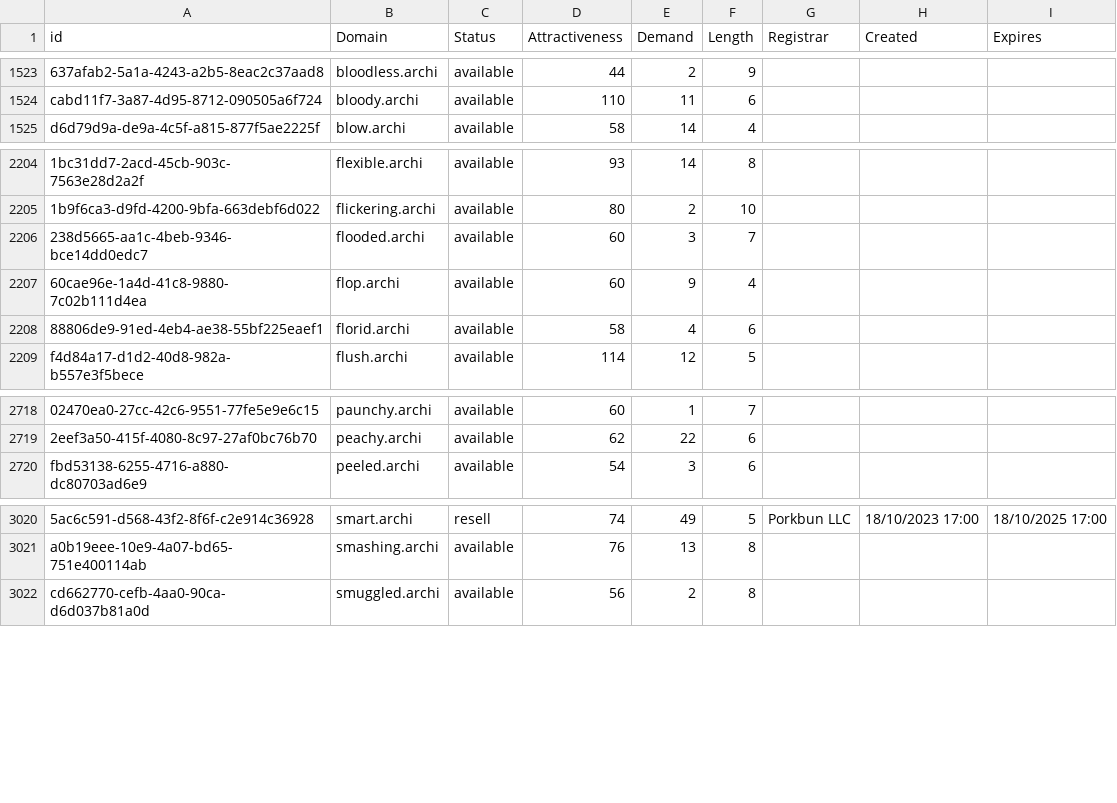
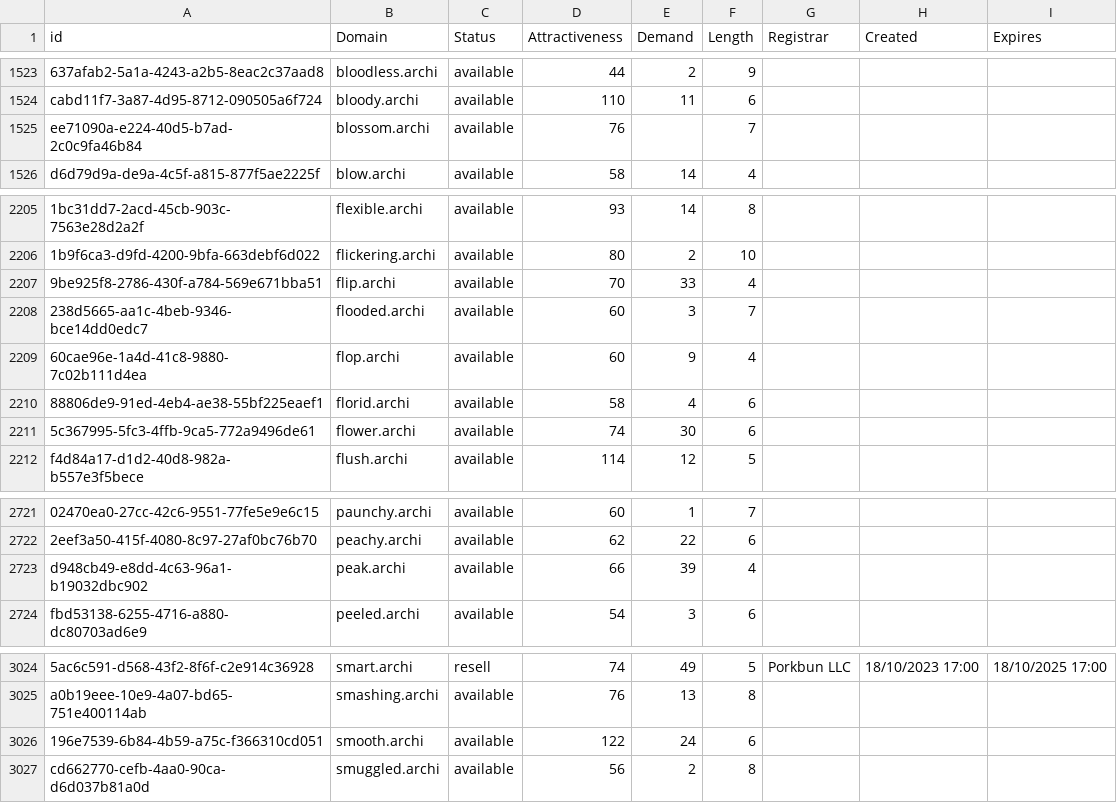
Before and after one commit to UniqueDomains/archi-oneword-domains, a CSV file: archi.csv, drawn as a sheet; only a part is shown, gaps mark what is left out; the diff names each change by its address in the sheet, - before the commit and + after, or states it on an @@ line.

Commit message:
Domains update

```diff
--- a/archi.csv
+++ b/archi.csv
+row 1525: ee71090a-e224-40d5-b7ad-2c0c9fa46b84 | blossom.archi | available | 76 |  | 7
+row 2207: 9be925f8-2786-430f-a784-569e671bba51 | flip.archi | available | 70 | 33 | 4
+row 2211: 5c367995-5fc3-4ffb-9ca5-772a9496de61 | flower.archi | available | 74 | 30 | 6
+row 2723: d948cb49-e8dd-4c63-96a1-b19032dbc902 | peak.archi | available | 66 | 39 | 4
+row 3026: 196e7539-6b84-4b59-a75c-f366310cd051 | smooth.archi | available | 122 | 24 | 6
```
Also changed, not shown: 2 other files.
